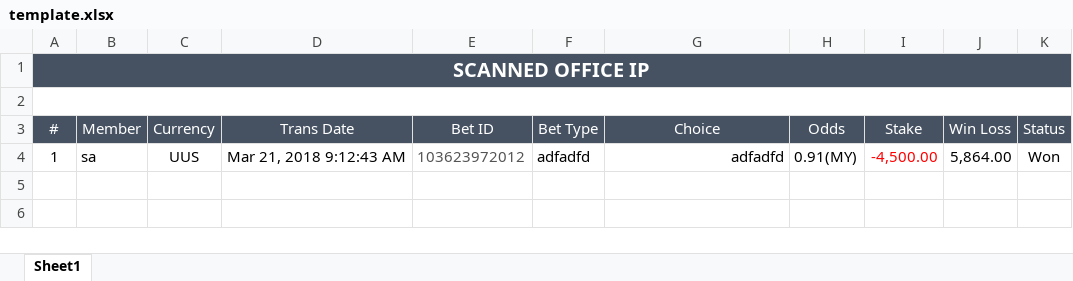
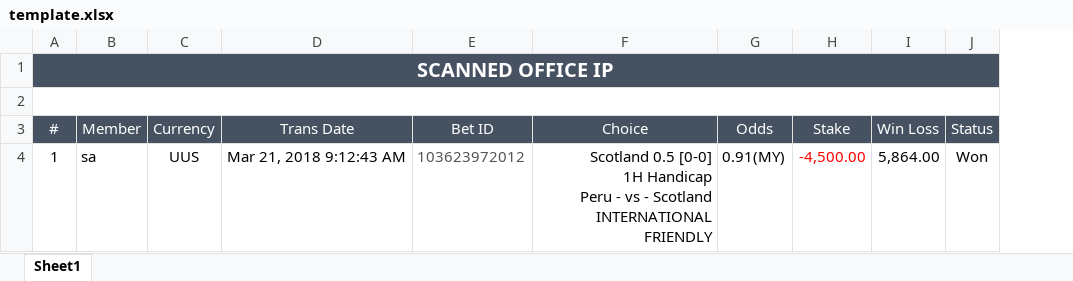
Before and after one commit to starixvn/spu_FraudSensor, an Excel workbook: Fanex.NAP.FS.Websites/App_Data/Excel Template/Scanned Office IP/template.xlsx, sheet Sheet1, drawn as a sheet; only a part is shown; values as stored, in another font and other column widths than the file's, no borders; removed rows and columns are numbered as before the commit, all else as after; ↵ is a line break in a cell; the diff names each change by its address in the sheet, - before the commit and + after, or states it on an @@ line.

Commit message:
96524 - finish office ip report

```diff
--- a/Fanex.NAP.FS.Websites/App_Data/Excel Template/Scanned Office IP/template.xlsx (sheet Sheet1)
+++ b/Fanex.NAP.FS.Websites/App_Data/Excel Template/Scanned Office IP/template.xlsx (sheet Sheet1)
-column F (Bet Type), row 4: adfadfd
-F4 (Choice): adfadfd
+F4 (Choice): Scotland 0.5 [0-0] ↵ 1H Handicap ↵ Peru - vs - Scotland ↵ INTERNATIONAL FRIENDLY
```
Also changed, not shown: 5 other files.
